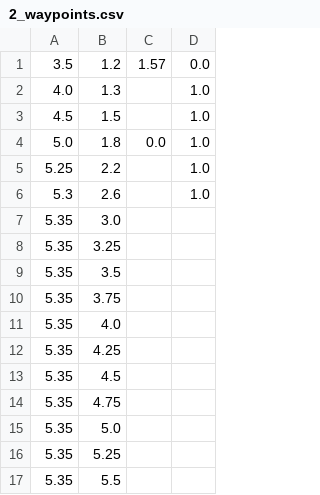
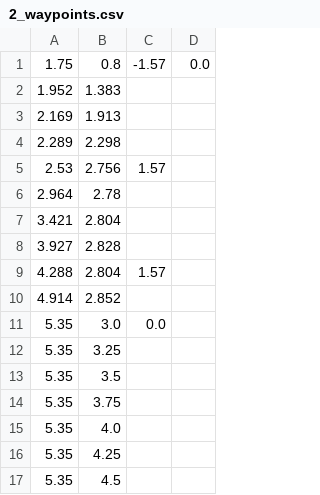
Before and after one commit to RoboPro2026/gakurobo2026_r1, a CSV file: data/2_waypoints.csv, drawn as a sheet; only a part is shown; the shorter side is filled out with more unchanged rows.

Commit message:
update waypoints

```diff
--- a/data/2_waypoints.csv
+++ b/data/2_waypoints.csv
@@ -1,8 +1,12 @@
-3.5,1.2,1.57,0.0
-4.0,1.3,,1.0
-4.5,1.5,,1.0
-5.0,1.8,0.0,1.0
-5.25,2.2,,1.0
-5.3,2.6,,1.0
-5.35,3.0,,
+1.75,0.8,-1.57,0.0
+1.952,1.383,,
+2.169,1.913,,
+2.289,2.298,,
+2.53,2.756,1.57,
+2.964,2.78,,
+3.421,2.804,,
+3.927,2.828,,
+4.288,2.804,1.57,
+4.914,2.852,,
+5.35,3.0,0.0,
 5.35,3.25,,
```
